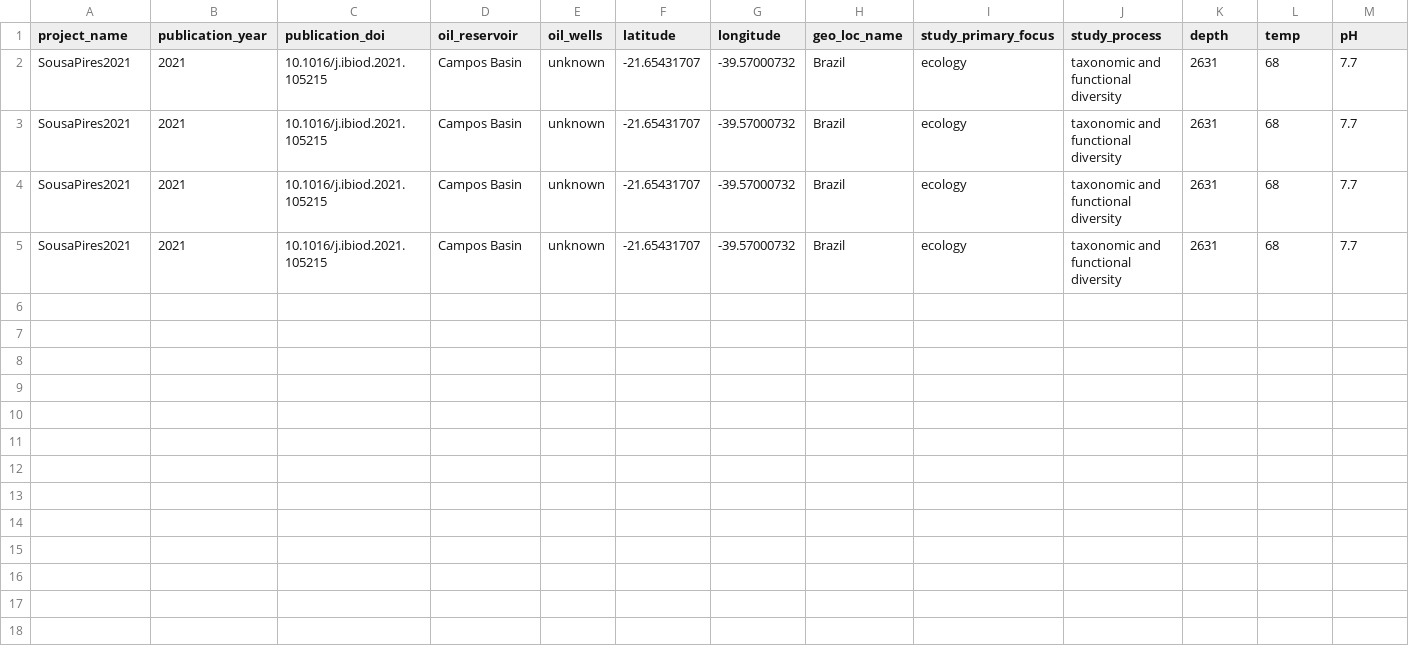
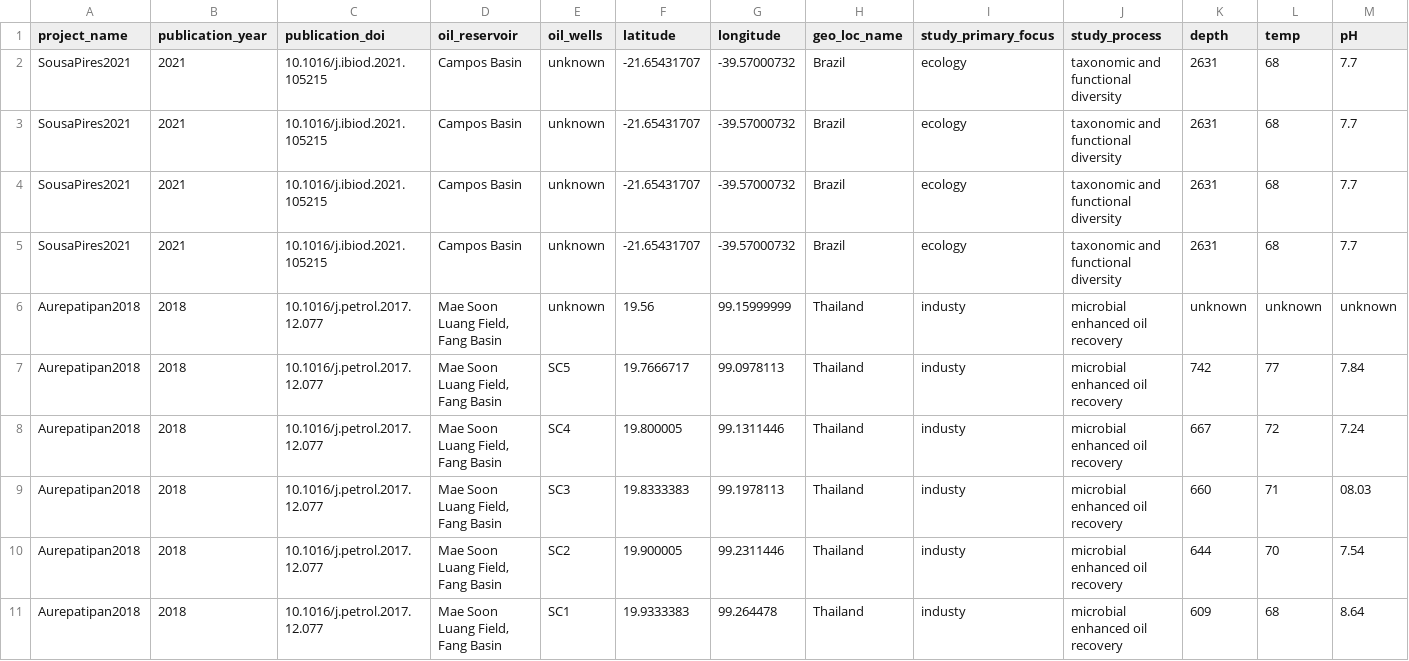
Before and after one commit to agni-bioinformatics-lab/OilMetagenomesDB, a TSV file: common_samples/common_samples.tsv, drawn as a sheet; only a part is shown; rows hold the shown columns only; the diff names each change by its address in the sheet, - before the commit and + after, or states it on an @@ line.

Commit message:
Update common_samples.tsv

```diff
--- a/common_samples/common_samples.tsv
+++ b/common_samples/common_samples.tsv
+row 6: Aurepatipan2018 | 2018 | 10.1016/j.petrol.2017.12.077 | Mae Soon Luang Field, Fang Basin | unknown | 19.56 | 99.15999999 | Thailand | industy | microbial enhanced oil recovery | unknown | unknown | unknown
+row 7: Aurepatipan2018 | 2018 | 10.1016/j.petrol.2017.12.077 | Mae Soon Luang Field, Fang Basin | SC5 | 19.7666717 | 99.0978113 | Thailand | industy | microbial enhanced oil recovery | 742 | 77 | 7.84
+row 8: Aurepatipan2018 | 2018 | 10.1016/j.petrol.2017.12.077 | Mae Soon Luang Field, Fang Basin | SC4 | 19.800005 | 99.1311446 | Thailand | industy | microbial enhanced oil recovery | 667 | 72 | 7.24
+row 9: Aurepatipan2018 | 2018 | 10.1016/j.petrol.2017.12.077 | Mae Soon Luang Field, Fang Basin | SC3 | 19.8333383 | 99.1978113 | Thailand | industy | microbial enhanced oil recovery | 660 | 71 | 08.03
+row 10: Aurepatipan2018 | 2018 | 10.1016/j.petrol.2017.12.077 | Mae Soon Luang Field, Fang Basin | SC2 | 19.900005 | 99.2311446 | Thailand | industy | microbial enhanced oil recovery | 644 | 70 | 7.54
+row 11: Aurepatipan2018 | 2018 | 10.1016/j.petrol.2017.12.077 | Mae Soon Luang Field, Fang Basin | SC1 | 19.9333383 | 99.264478 | Thailand | industy | microbial enhanced oil recovery | 609 | 68 | 8.64
```
